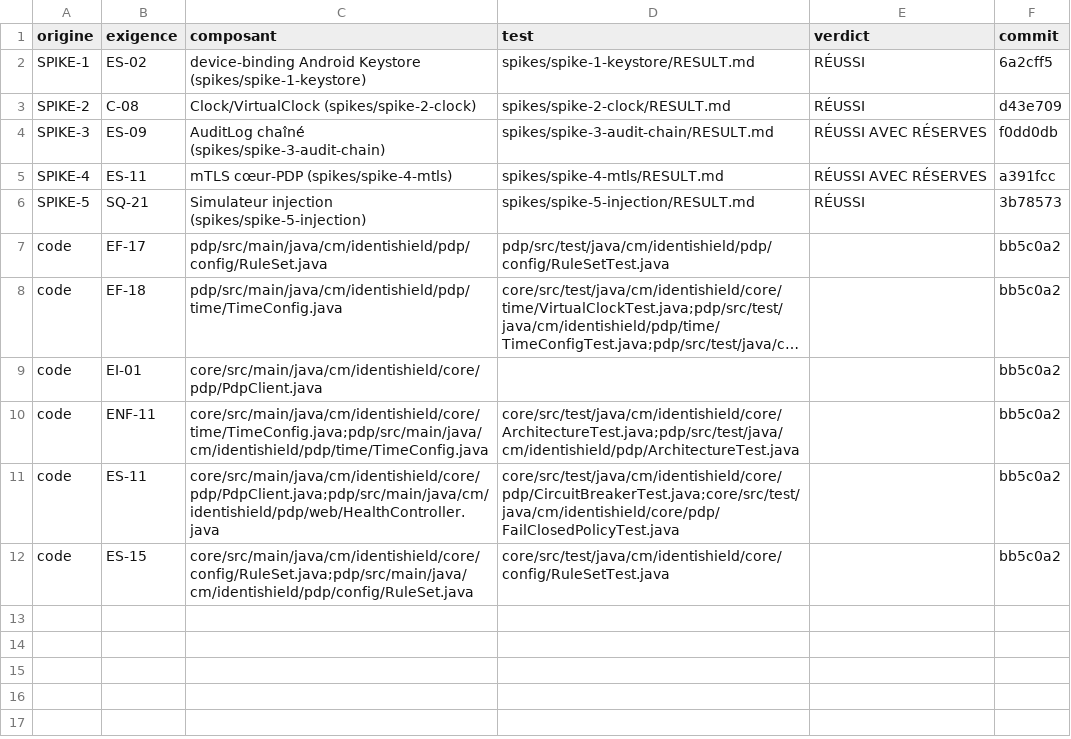
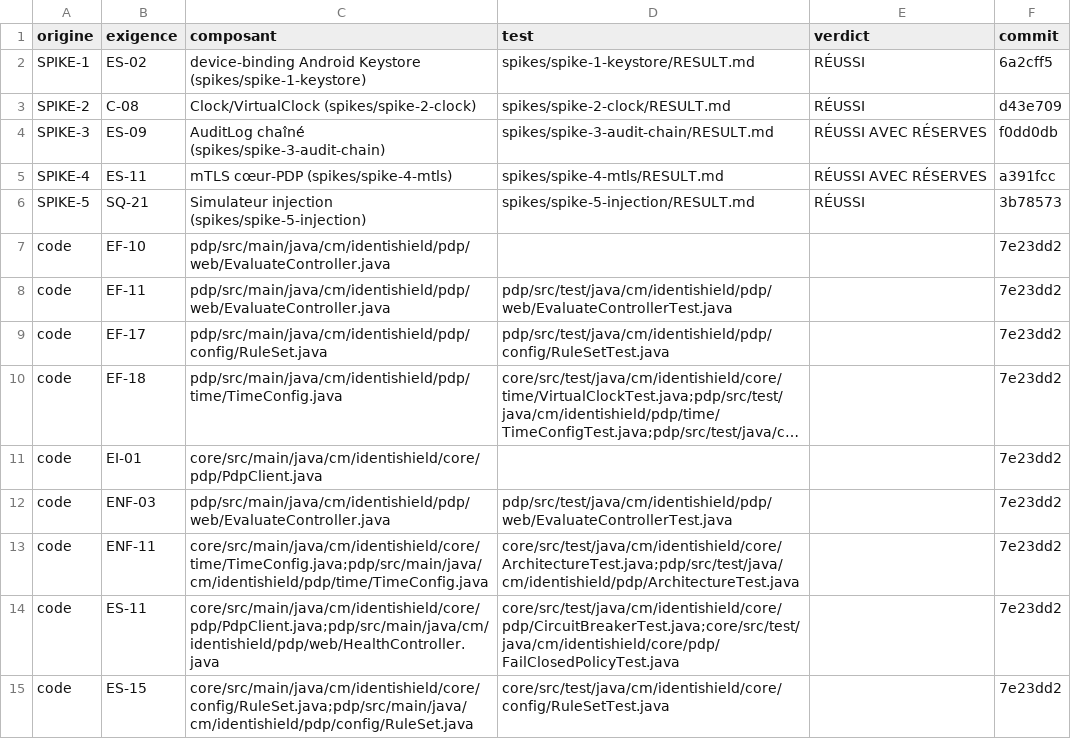
Before and after one commit to kateyvana/Identishield-CM, a CSV file: docs/traceability.csv, drawn as a sheet; long unchanged cells end in …; addresses are those after the commit; the diff names each change by its address in the sheet, - before the commit and + after, or states it on an @@ line.

```diff
--- a/docs/traceability.csv
+++ b/docs/traceability.csv
+row 7: code | EF-10 | pdp/src/main/java/cm/identishield/pdp/web/EvaluateController.java |  |  | 7e23dd2
+row 8: code | EF-11 | pdp/src/main/java/cm/identishield/pdp/web/EvaluateController.java | pdp/src/test/java/cm/identishield/pdp/web/EvaluateControllerTest.java |  | 7e23dd2
-F9:F11 (commit): bb5c0a2
+F9:F11 (commit): 7e23dd2
+row 12: code | ENF-03 | pdp/src/main/java/cm/identishield/pdp/web/EvaluateController.java | pdp/src/test/java/cm/identishield/pdp/web/EvaluateControllerTest.java |  | 7e23dd2
-F13:F15 (commit): bb5c0a2
+F13:F15 (commit): 7e23dd2
```
